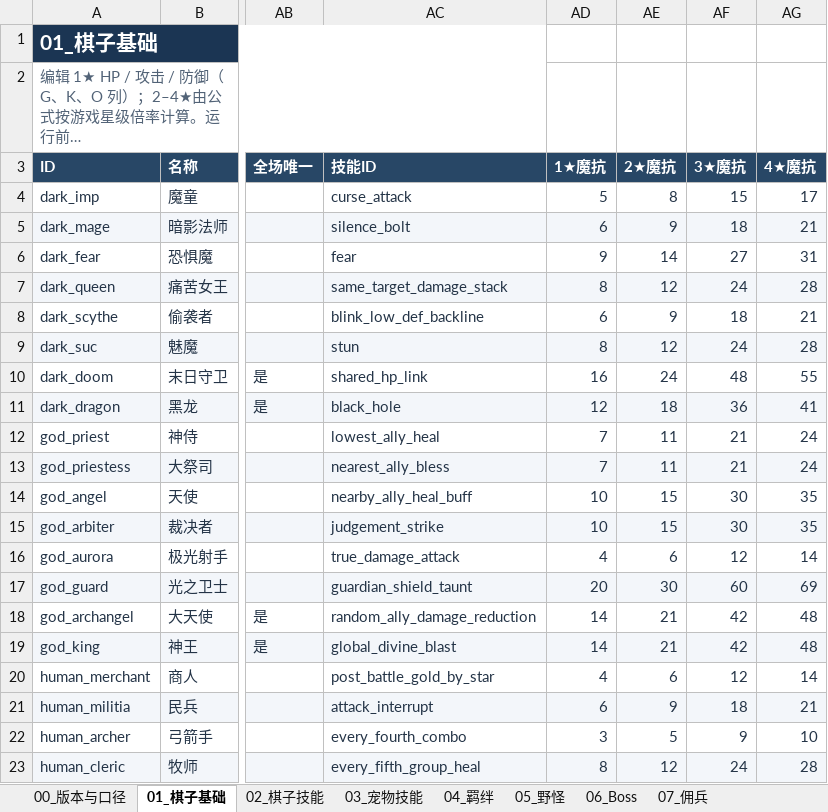
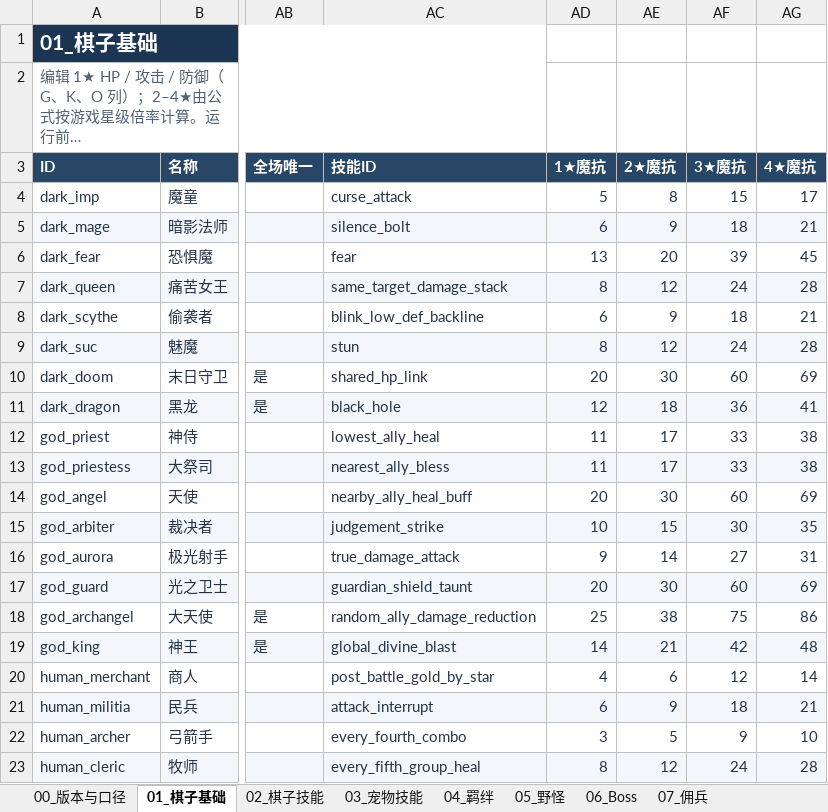
Before and after one commit to stechjie/GLory-v1.0, an Excel workbook: docs/balance/final status.xlsx, sheet 01_棋子基础, drawn as a sheet; only a part is shown, gaps mark what is left out; long unchanged cells end in …; values as stored, in another font and other column widths than the file's, no borders; the diff covers the shown part only; the diff names each change by its address in the sheet, - before the commit and + after, or states it on an @@ line.

```diff
--- a/docs/balance/final status.xlsx (sheet 01_棋子基础)
+++ b/docs/balance/final status.xlsx (sheet 01_棋子基础)
-AD6 (1★魔抗): 9
+AD6 (1★魔抗): 13
-AE6 (2★魔抗): 14
+AE6 (2★魔抗): 20
-AF6 (3★魔抗): 27
+AF6 (3★魔抗): 39
-AG6 (4★魔抗): 31
+AG6 (4★魔抗): 45
-AD10 (1★魔抗): 16
+AD10 (1★魔抗): 20
-AE10 (2★魔抗): 24
+AE10 (2★魔抗): 30
-AF10 (3★魔抗): 48
+AF10 (3★魔抗): 60
-AG10 (4★魔抗): 55
+AG10 (4★魔抗): 69
-AD12:AD13 (1★魔抗): 7
+AD12:AD13 (1★魔抗): 11
-AE12:AE13 (2★魔抗): 11
+AE12:AE13 (2★魔抗): 17
-AF12:AF13 (3★魔抗): 21
+AF12:AF13 (3★魔抗): 33
-AG12:AG13 (4★魔抗): 24
+AG12:AG13 (4★魔抗): 38
-AD14 (1★魔抗): 10
+AD14 (1★魔抗): 20
-AE14 (2★魔抗): 15
+AE14 (2★魔抗): 30
-AF14 (3★魔抗): 30
+AF14 (3★魔抗): 60
-AG14 (4★魔抗): 35
+AG14 (4★魔抗): 69
-AD16 (1★魔抗): 4
+AD16 (1★魔抗): 9
-AE16 (2★魔抗): 6
+AE16 (2★魔抗): 14
-AF16 (3★魔抗): 12
+AF16 (3★魔抗): 27
-AG16 (4★魔抗): 14
+AG16 (4★魔抗): 31
-AD18 (1★魔抗): 14
+AD18 (1★魔抗): 25
-AE18 (2★魔抗): 21
+AE18 (2★魔抗): 38
-AF18 (3★魔抗): 42
+AF18 (3★魔抗): 75
-AG18 (4★魔抗): 48
+AG18 (4★魔抗): 86
```
Also changed, not shown: 44 edited cells elsewhere in this sheet, sheet 02_棋子技能, sheet 07_佣兵, 12 other files.
